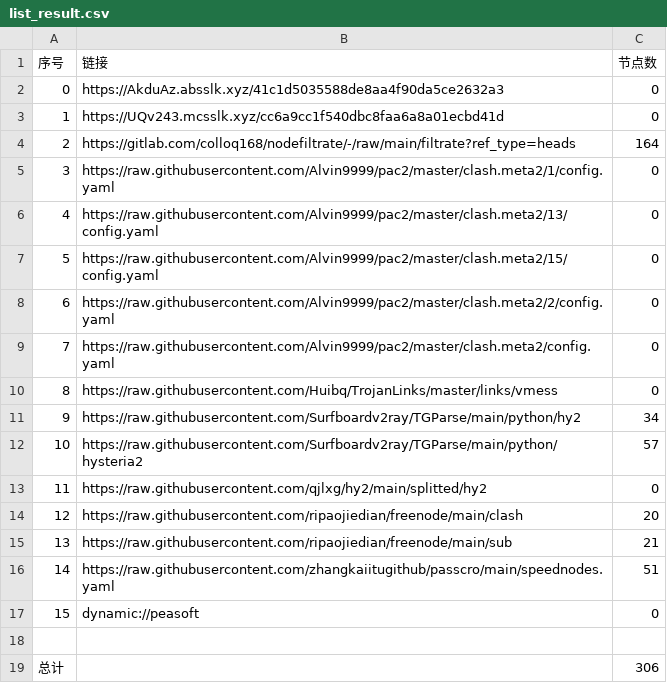
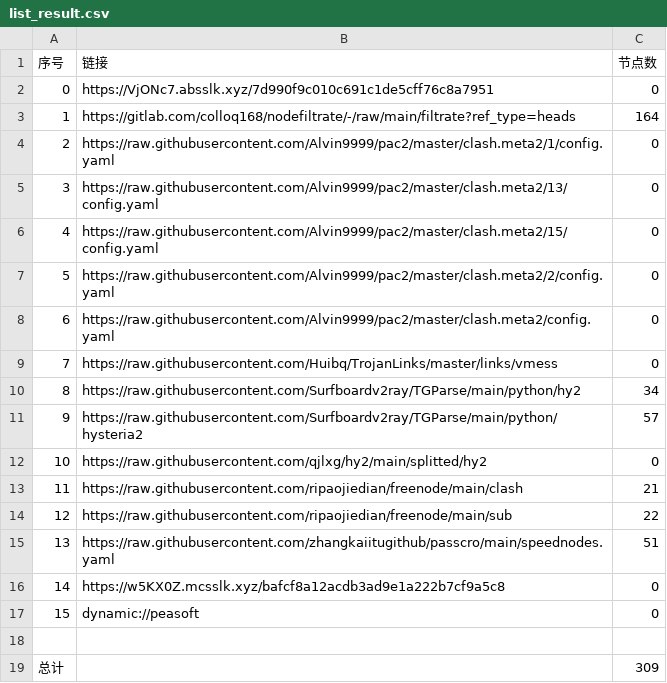
Before and after one commit to yg8080/AutoMergePublicNodes, a CSV file: list_result.csv, drawn as a sheet; removed rows and columns are numbered as before the commit, all else as after; the diff names each change by its address in the sheet, - before the commit and + after, or states it on an @@ line.

```diff
--- a/list_result.csv
+++ b/list_result.csv
-row 2: 0 | https://AkduAz.absslk.xyz/41c1d5035588de8aa4f90da5ce2632a3 | 0
@@ column A (序号) renumbered between rows 2 and 15 @@
-B2 (链接): https://UQv243.mcsslk.xyz/cc6a9cc1f540dbc8faa6a8a01ecbd41d
+B2 (链接): https://VjONc7.absslk.xyz/7d990f9c010c691c1de5cff76c8a7951
-C13 (节点数): 20
+C13 (节点数): 21
-C14 (节点数): 21
+C14 (节点数): 22
+row 16: 14 | https://w5KX0Z.mcsslk.xyz/bafcf8a12acdb3ad9e1a222b7cf9a5c8 | 0
-C19 (节点数): 306
+C19 (节点数): 309
```
Also changed, not shown: 25 other files.
